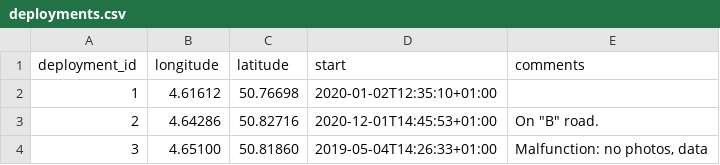
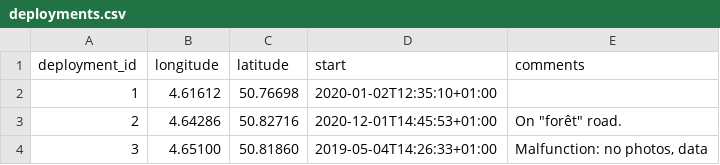
Before and after one commit to frictionlessdata/frictionless-r, a CSV file: inst/extdata/deployments.csv, drawn as a sheet.

```diff
--- a/inst/extdata/deployments.csv
+++ b/inst/extdata/deployments.csv
@@ -2,3 +2,3 @@ deployment_id,longitude,latitude,start,comments
 1,4.61612,50.76698,2020-01-02T12:35:10+01:00,
-2,4.64286,50.82716,2020-12-01T14:45:53+01:00,"On ""B"" road."
+2,4.64286,50.82716,2020-12-01T14:45:53+01:00,"On ""forêt"" road."
 3,4.65100,50.81860,2019-05-04T14:26:33+01:00,"Malfunction: no photos, data"
```
Also changed, not shown: 1 other file.
